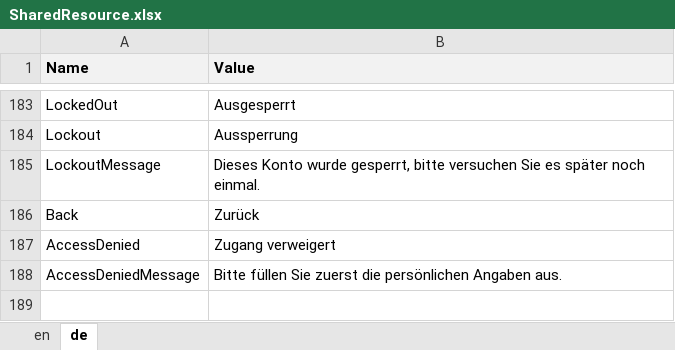
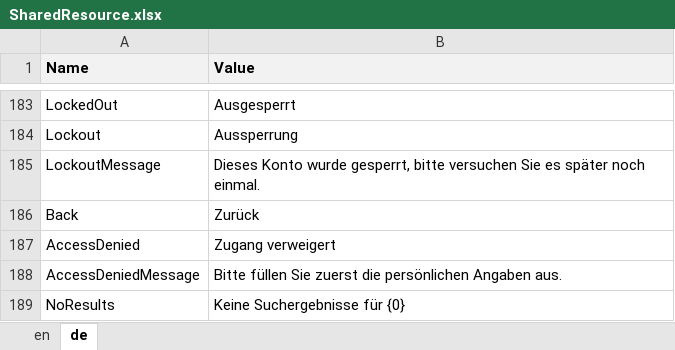
Before and after one commit to theodoracatos/vitae, an Excel workbook: Vitae/Library/Resources/SharedResource.xlsx, sheet de, drawn as a sheet; only a part is shown, gaps mark what is left out; values as stored, in another font and other column widths than the file's, no borders; the diff names each change by its address in the sheet, - before the commit and + after, or states it on an @@ line.

```diff
--- a/Vitae/Library/Resources/SharedResource.xlsx (sheet de)
+++ b/Vitae/Library/Resources/SharedResource.xlsx (sheet de)
+row 189: NoResults | Keine Suchergebnisse für {0}
```
Also changed, not shown: sheet en, 21 other files.
